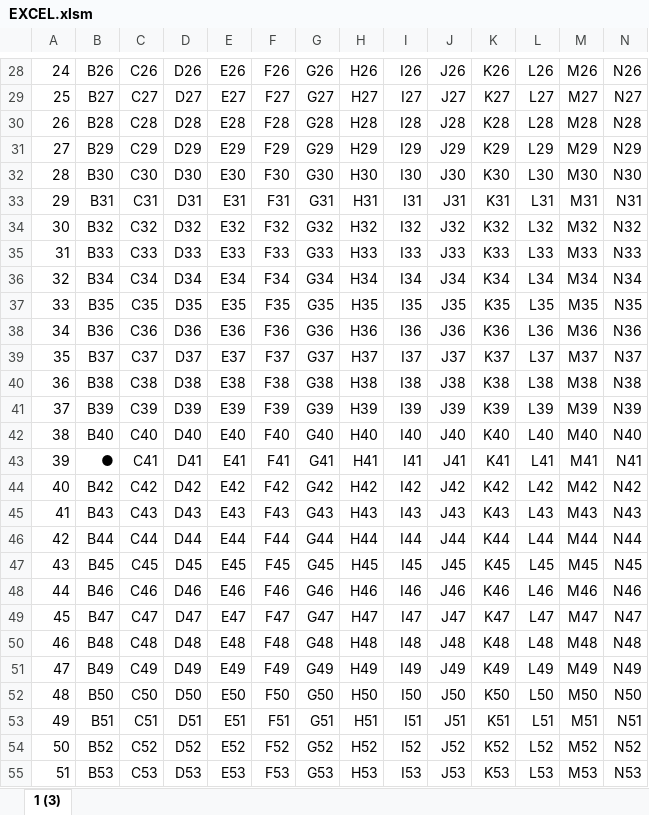
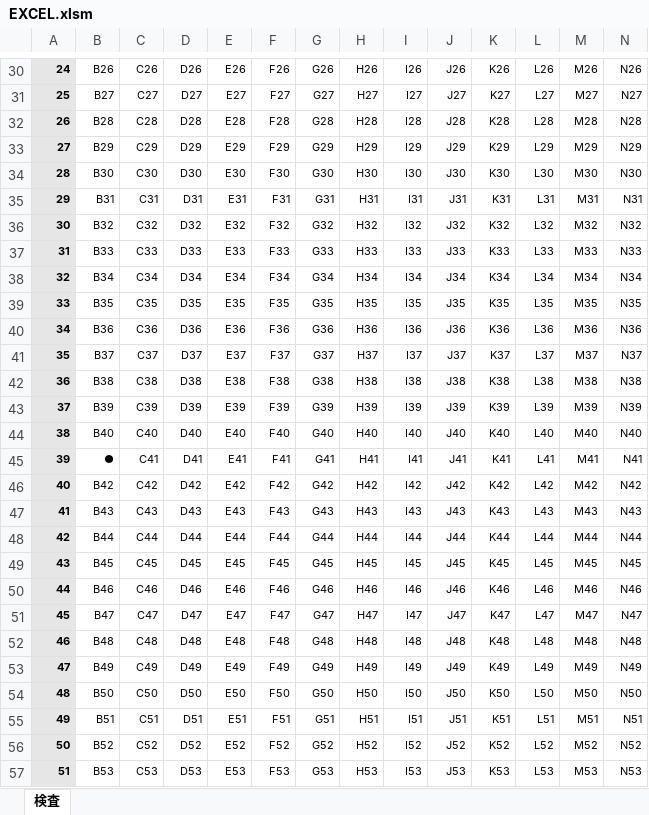
Before and after one commit to kazuya90/vba, an Excel workbook: EXCEL.xlsm, sheet 検査, drawn as a sheet; only a part is shown, gaps mark what is left out; values as stored, in another font and other column widths than the file's, no borders; charts and pictures not drawn; addresses are those after the commit; the diff covers the shown part only; the diff names each change by its address in the sheet, - before the commit and + after, or states it on an @@ line.

```diff
--- a/EXCEL.xlsm (sheet 検査)
+++ b/EXCEL.xlsm (sheet 検査)
-sheet tab: 1 (3)
+sheet tab: 検査
@@ A30:N57 text size: smaller @@
@@ A30:A57 fill: none → #E7E6E6, bold: off → on @@
```
Also changed, not shown: 5 added rows, 3 removed rows, 8 edited cells and cell formats elsewhere in this sheet, charts or pictures.
